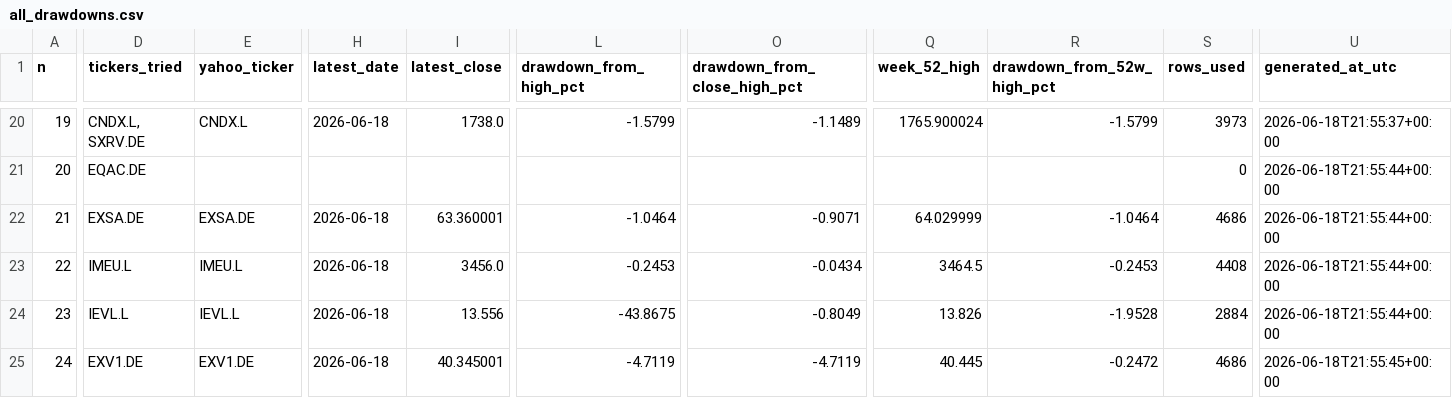
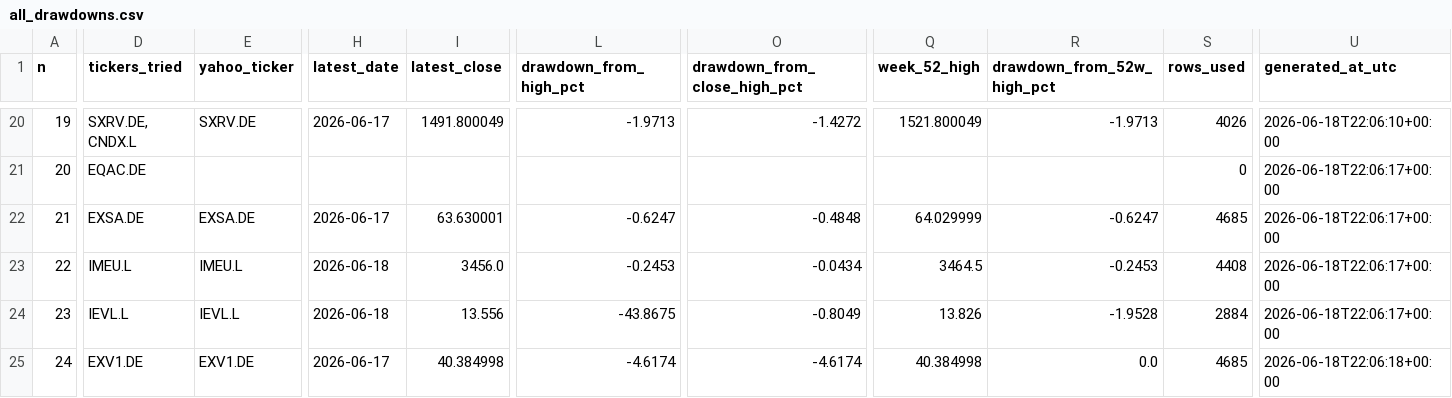
Before and after one commit to miemail1234-boop/Codici1, a CSV file: finance-drawdown/results/all_drawdowns.csv, drawn as a sheet; only a part is shown, gaps mark what is left out; the diff covers the shown part only; the diff names each change by its address in the sheet, - before the commit and + after, or states it on an @@ line.

```diff
--- a/finance-drawdown/results/all_drawdowns.csv
+++ b/finance-drawdown/results/all_drawdowns.csv
-D20 (tickers_tried): CNDX.L, SXRV.DE
+D20 (tickers_tried): SXRV.DE, CNDX.L
-E20 (yahoo_ticker): CNDX.L
+E20 (yahoo_ticker): SXRV.DE
-H20 (latest_date): 2026-06-18
+H20 (latest_date): 2026-06-17
-I20 (latest_close): 1738.0
+I20 (latest_close): 1491.800049
-L20 (drawdown_from_high_pct): -1.5799
+L20 (drawdown_from_high_pct): -1.9713
-O20 (drawdown_from_close_high_pct): -1.1489
+O20 (drawdown_from_close_high_pct): -1.4272
-Q20 (week_52_high): 1765.900024
+Q20 (week_52_high): 1521.800049
-R20 (drawdown_from_52w_high_pct): -1.5799
+R20 (drawdown_from_52w_high_pct): -1.9713
-S20 (rows_used): 3973
+S20 (rows_used): 4026
-U20 (generated_at_utc): 2026-06-18T21:55:37+00:00
+U20 (generated_at_utc): 2026-06-18T22:06:10+00:00
-U21:U24 (generated_at_utc): 2026-06-18T21:55:44+00:00
+U21:U24 (generated_at_utc): 2026-06-18T22:06:17+00:00
-H22 (latest_date): 2026-06-18
+H22 (latest_date): 2026-06-17
-I22 (latest_close): 63.360001
+I22 (latest_close): 63.630001
-L22 (drawdown_from_high_pct): -1.0464
+L22 (drawdown_from_high_pct): -0.6247
-O22 (drawdown_from_close_high_pct): -0.9071
+O22 (drawdown_from_close_high_pct): -0.4848
-R22 (drawdown_from_52w_high_pct): -1.0464
+R22 (drawdown_from_52w_high_pct): -0.6247
-S22 (rows_used): 4686
+S22 (rows_used): 4685
-H25 (latest_date): 2026-06-18
+H25 (latest_date): 2026-06-17
-I25 (latest_close): 40.345001
+I25 (latest_close): 40.384998
-L25 (drawdown_from_high_pct): -4.7119
+L25 (drawdown_from_high_pct): -4.6174
-O25 (drawdown_from_close_high_pct): -4.7119
+O25 (drawdown_from_close_high_pct): -4.6174
-Q25 (week_52_high): 40.445
+Q25 (week_52_high): 40.384998
-R25 (drawdown_from_52w_high_pct): -0.2472
+R25 (drawdown_from_52w_high_pct): 0.0
-S25 (rows_used): 4686
+S25 (rows_used): 4685
-U25 (generated_at_utc): 2026-06-18T21:55:45+00:00
+U25 (generated_at_utc): 2026-06-18T22:06:18+00:00
```
Also changed, not shown: 166 edited cells elsewhere in this file, finance-drawdown/results/latest_drawdown.csv, 4 other files.
